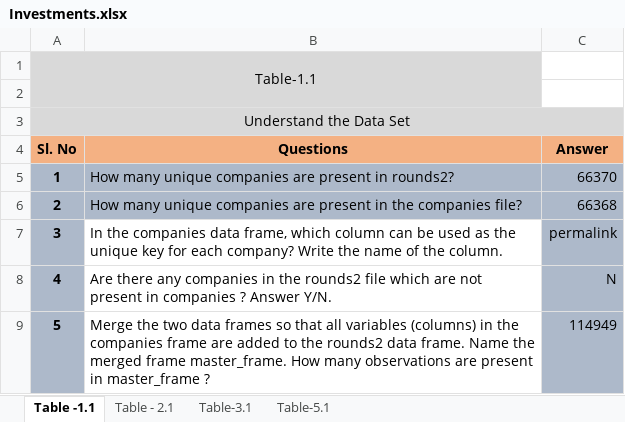
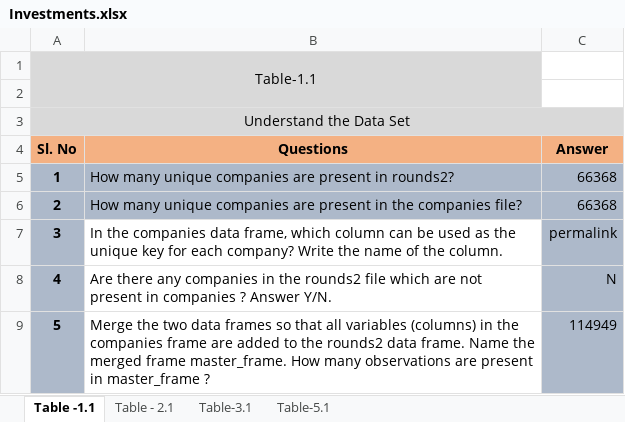
Before and after one commit to Nanditha-G-N/Machine-Learning-Case-Studies, an Excel workbook: Investments.xlsx, sheet Table -1.1, drawn as a sheet; values as stored, in another font and other column widths than the file's, no borders; conditional formats not drawn; the diff names each change by its address in the sheet, - before the commit and + after, or states it on an @@ line.

```diff
--- a/Investments.xlsx (sheet Table -1.1)
+++ b/Investments.xlsx (sheet Table -1.1)
-C5 (Answer): 66370
+C5 (Answer): 66368
```
Also changed, not shown: sheet Table-5.1, 1 other file.
